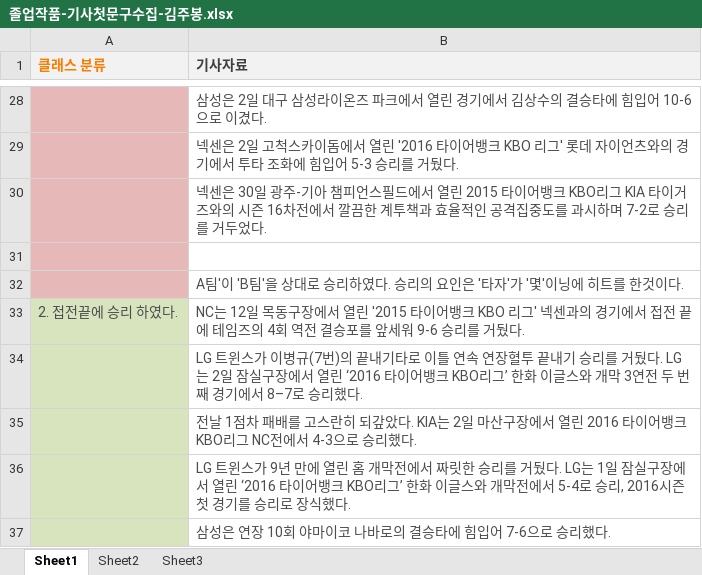
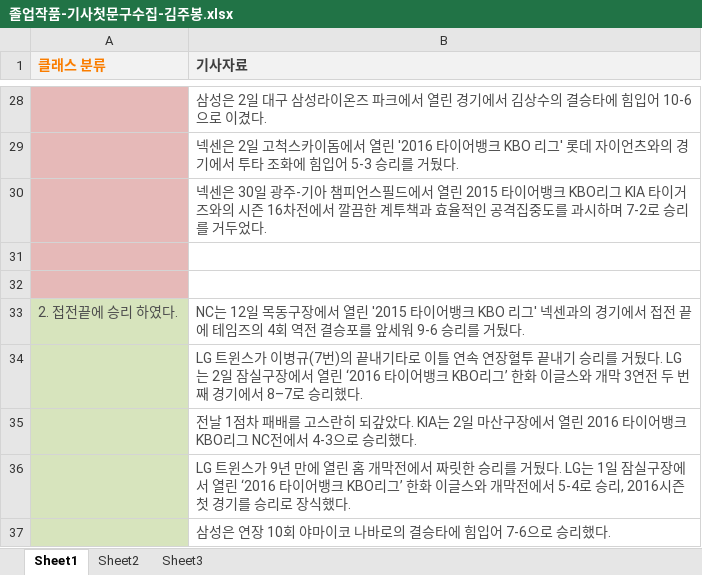
Before and after one commit to GoHyunyoung/kbo_parsing, an Excel workbook: 졸업작품-기사첫문구수집-김주봉.xlsx, sheet Sheet1, drawn as a sheet; only a part is shown, gaps mark what is left out; values as stored, in another font and other column widths than the file's, no borders; the diff names each change by its address in the sheet, - before the commit and + after, or states it on an @@ line.

```diff
--- a/졸업작품-기사첫문구수집-김주봉.xlsx (sheet Sheet1)
+++ b/졸업작품-기사첫문구수집-김주봉.xlsx (sheet Sheet1)
-B32 (기사자료): A팀'이 'B팀'을 상대로 승리하였다. 승리의 요인은 '타자'가 '몇'이닝에 히트를 한것이다.
+B32 (기사자료): (empty)
```
Also changed, not shown: 8 other files.
